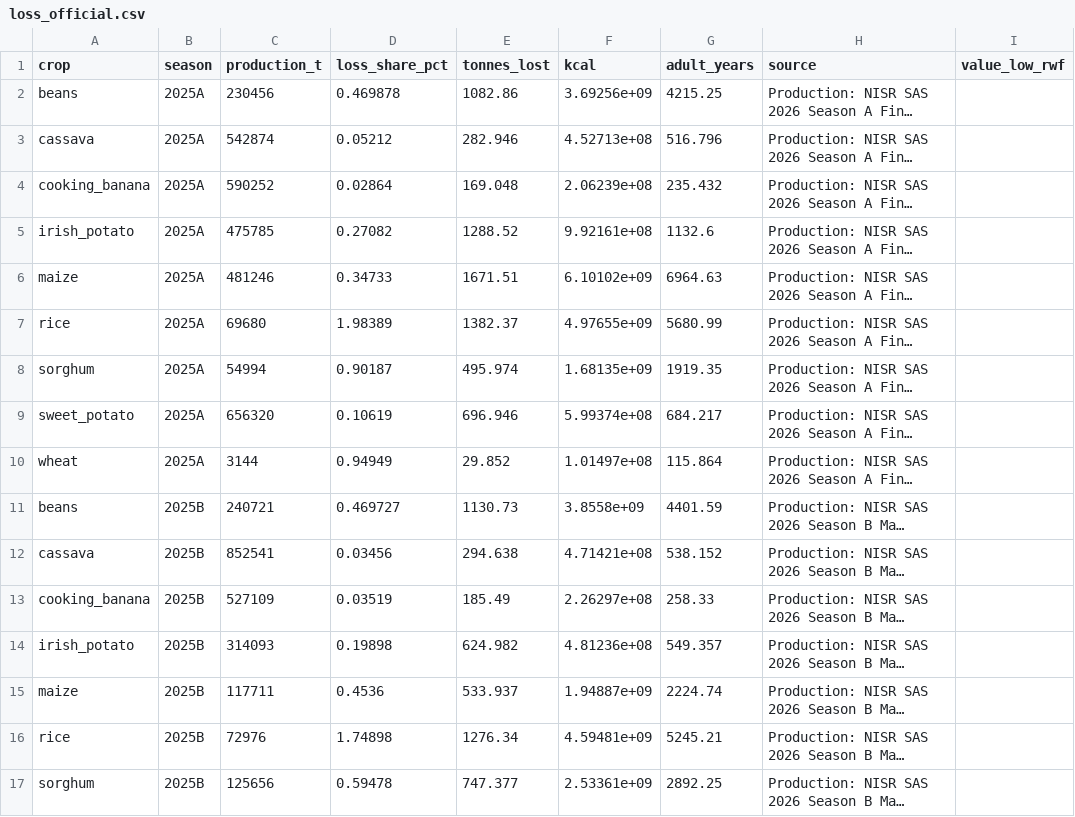
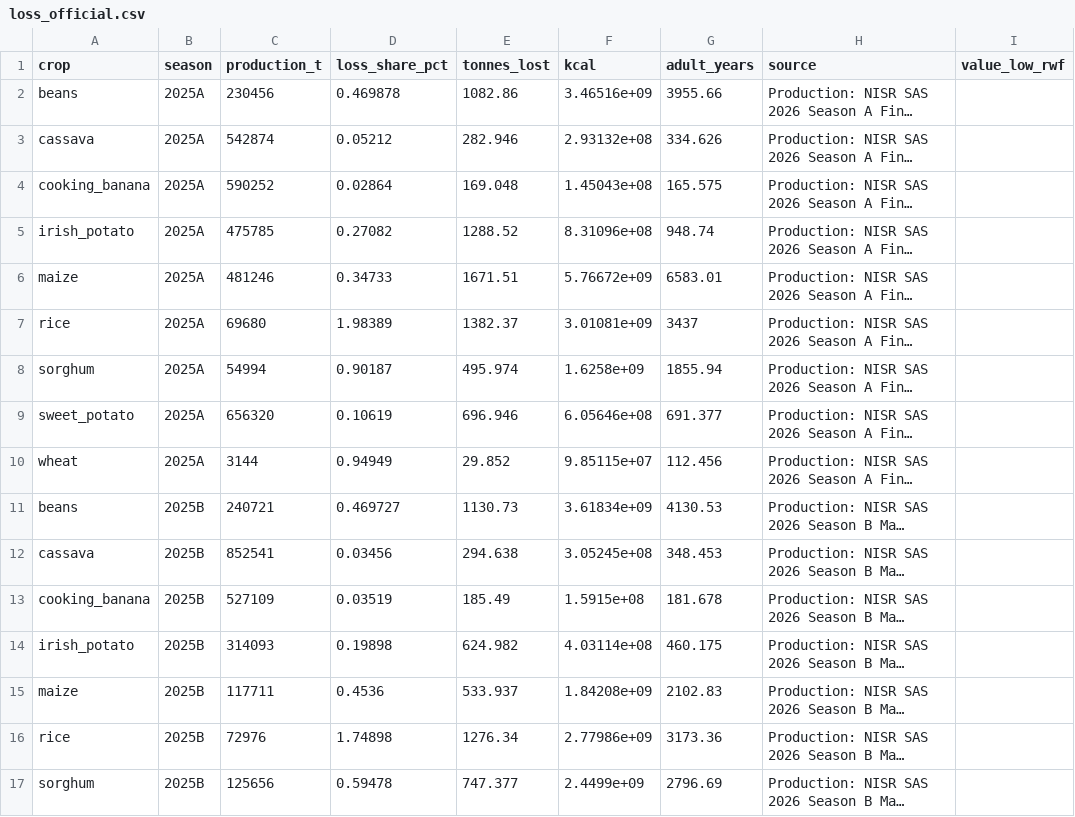
Before and after one commit to Croixfx/isarura-, a CSV file: data/public/loss_official.csv, drawn as a sheet; only a part is shown; long unchanged cells end in …; the diff covers the shown part only; the diff names each change by its address in the sheet, - before the commit and + after, or states it on an @@ line.

```diff
--- a/data/public/loss_official.csv
+++ b/data/public/loss_official.csv
-F2 (kcal): 3.69256e+09
+F2 (kcal): 3.46516e+09
-G2 (adult_years): 4215.25
+G2 (adult_years): 3955.66
-F3 (kcal): 4.52713e+08
+F3 (kcal): 2.93132e+08
-G3 (adult_years): 516.796
+G3 (adult_years): 334.626
-F4 (kcal): 2.06239e+08
+F4 (kcal): 1.45043e+08
-G4 (adult_years): 235.432
+G4 (adult_years): 165.575
-F5 (kcal): 9.92161e+08
+F5 (kcal): 8.31096e+08
-G5 (adult_years): 1132.6
+G5 (adult_years): 948.74
-F6 (kcal): 6.10102e+09
+F6 (kcal): 5.76672e+09
-G6 (adult_years): 6964.63
+G6 (adult_years): 6583.01
-F7 (kcal): 4.97655e+09
+F7 (kcal): 3.01081e+09
-G7 (adult_years): 5680.99
+G7 (adult_years): 3437
-F8 (kcal): 1.68135e+09
+F8 (kcal): 1.6258e+09
-G8 (adult_years): 1919.35
+G8 (adult_years): 1855.94
-F9 (kcal): 5.99374e+08
+F9 (kcal): 6.05646e+08
-G9 (adult_years): 684.217
+G9 (adult_years): 691.377
-F10 (kcal): 1.01497e+08
+F10 (kcal): 9.85115e+07
-G10 (adult_years): 115.864
+G10 (adult_years): 112.456
-F11 (kcal): 3.8558e+09
+F11 (kcal): 3.61834e+09
-G11 (adult_years): 4401.59
+G11 (adult_years): 4130.53
-F12 (kcal): 4.71421e+08
+F12 (kcal): 3.05245e+08
-G12 (adult_years): 538.152
+G12 (adult_years): 348.453
-F13 (kcal): 2.26297e+08
+F13 (kcal): 1.5915e+08
-G13 (adult_years): 258.33
+G13 (adult_years): 181.678
-F14 (kcal): 4.81236e+08
+F14 (kcal): 4.03114e+08
-G14 (adult_years): 549.357
+G14 (adult_years): 460.175
-F15 (kcal): 1.94887e+09
+F15 (kcal): 1.84208e+09
-G15 (adult_years): 2224.74
+G15 (adult_years): 2102.83
-F16 (kcal): 4.59481e+09
+F16 (kcal): 2.77986e+09
-G16 (adult_years): 5245.21
+G16 (adult_years): 3173.36
-F17 (kcal): 2.53361e+09
+F17 (kcal): 2.4499e+09
-G17 (adult_years): 2892.25
+G17 (adult_years): 2796.69
```
Also changed, not shown: 40 edited cells elsewhere in this file, data/public/loss_latest.csv, data/public/loss_value.csv, 6 other files.
